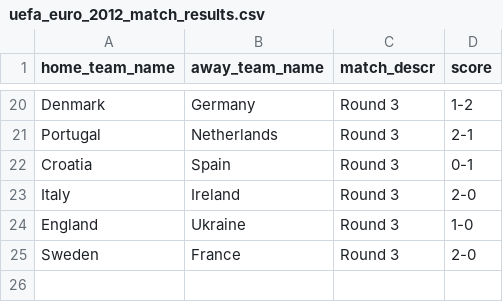
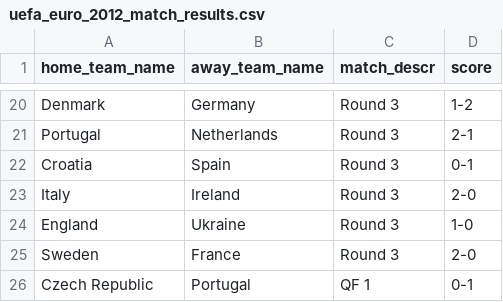
Before and after one commit to torehau/contestadors, a CSV file: lib/tasks/uefa_euro_2012_match_results.csv, drawn as a sheet; only a part is shown, gaps mark what is left out; the diff names each change by its address in the sheet, - before the commit and + after, or states it on an @@ line.

Commit message:
Czech Republic-Portugal 0-1

```diff
--- a/lib/tasks/uefa_euro_2012_match_results.csv
+++ b/lib/tasks/uefa_euro_2012_match_results.csv
+row 26: Czech Republic | Portugal | QF 1 | 0-1
```
Also changed, not shown: 1 other file.
